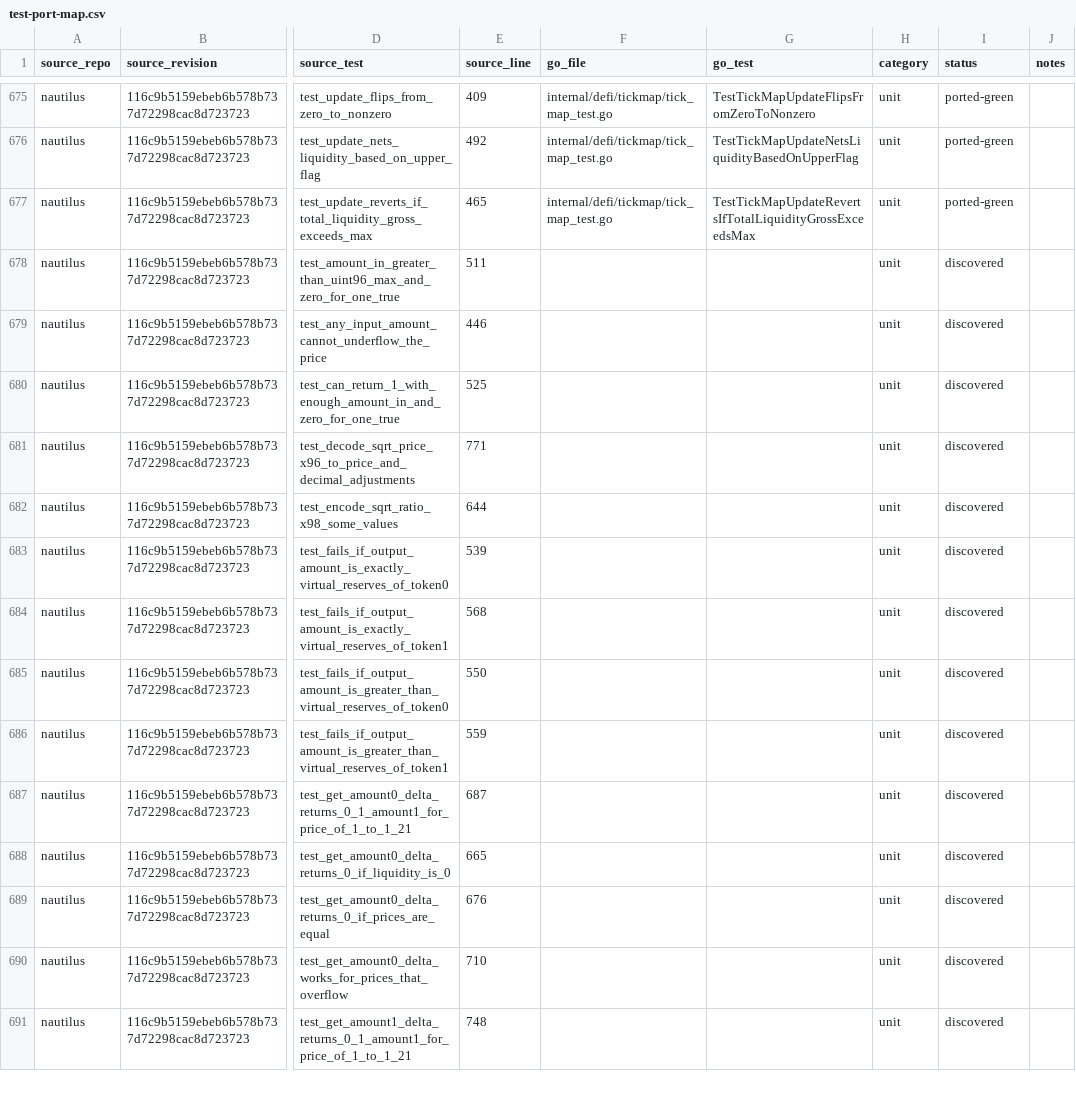
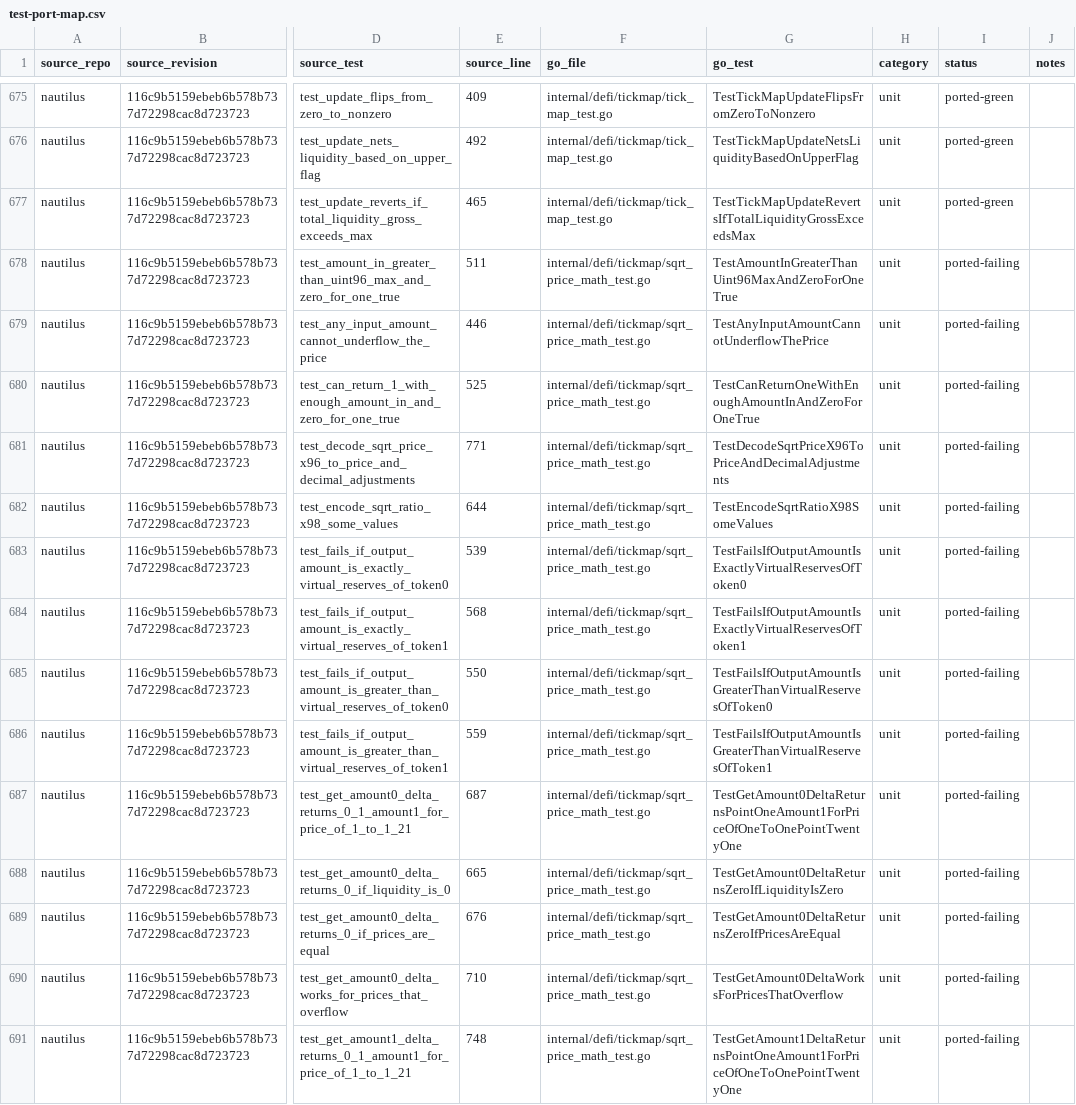
Before and after one commit to pbrazdil/platformgo, a CSV file: ports/test-port-map.csv, drawn as a sheet; only a part is shown, gaps mark what is left out; the diff covers the shown part only; the diff names each change by its address in the sheet, - before the commit and + after, or states it on an @@ line.

Commit message:
test: port sqrt price token asset and event specs

```diff
--- a/ports/test-port-map.csv
+++ b/ports/test-port-map.csv
-F678:F691 (go_file): (empty)
+F678:F691 (go_file): internal/defi/tickmap/sqrt_price_math_test.go
-G678 (go_test): (empty)
+G678 (go_test): TestAmountInGreaterThanUint96MaxAndZeroForOneTrue
-I678:I691 (status): discovered
+I678:I691 (status): ported-failing
-G679 (go_test): (empty)
+G679 (go_test): TestAnyInputAmountCannotUnderflowThePrice
-G680 (go_test): (empty)
+G680 (go_test): TestCanReturnOneWithEnoughAmountInAndZeroForOneTrue
-G681 (go_test): (empty)
+G681 (go_test): TestDecodeSqrtPriceX96ToPriceAndDecimalAdjustments
-G682 (go_test): (empty)
+G682 (go_test): TestEncodeSqrtRatioX98SomeValues
-G683 (go_test): (empty)
+G683 (go_test): TestFailsIfOutputAmountIsExactlyVirtualReservesOfToken0
-G684 (go_test): (empty)
+G684 (go_test): TestFailsIfOutputAmountIsExactlyVirtualReservesOfToken1
-G685 (go_test): (empty)
+G685 (go_test): TestFailsIfOutputAmountIsGreaterThanVirtualReservesOfToken0
-G686 (go_test): (empty)
+G686 (go_test): TestFailsIfOutputAmountIsGreaterThanVirtualReservesOfToken1
-G687 (go_test): (empty)
+G687 (go_test): TestGetAmount0DeltaReturnsPointOneAmount1ForPriceOfOneToOnePointTwentyOne
-G688 (go_test): (empty)
+G688 (go_test): TestGetAmount0DeltaReturnsZeroIfLiquidityIsZero
-G689 (go_test): (empty)
+G689 (go_test): TestGetAmount0DeltaReturnsZeroIfPricesAreEqual
-G690 (go_test): (empty)
+G690 (go_test): TestGetAmount0DeltaWorksForPricesThatOverflow
-G691 (go_test): (empty)
+G691 (go_test): TestGetAmount1DeltaReturnsPointOneAmount1ForPriceOfOneToOnePointTwentyOne
```
Also changed, not shown: 96 edited cells elsewhere in this file, 4 other files.
